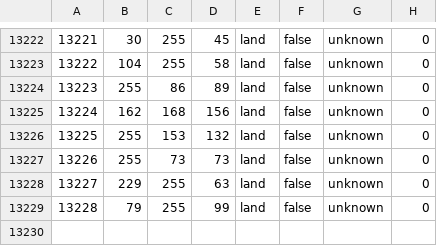
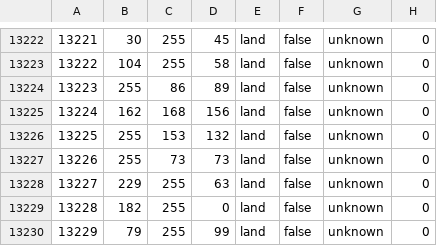
Before and after one commit to firework205/The-Treaty-Did-Not-Burn, a CSV file: map/definition.csv.fixed.csv, drawn as a sheet; only a part is shown, gaps mark what is left out; addresses are those after the commit; the diff names each change by its address in the sheet, - before the commit and + after, or states it on an @@ line.

```diff
--- a/map/definition.csv.fixed.csv
+++ b/map/definition.csv.fixed.csv
+row 13229: 13228 | 182 | 255 | 0 | land | false | unknown | 0
@@ column A renumbered from row 13230 down @@
```
Also changed, not shown: 51 other files.
